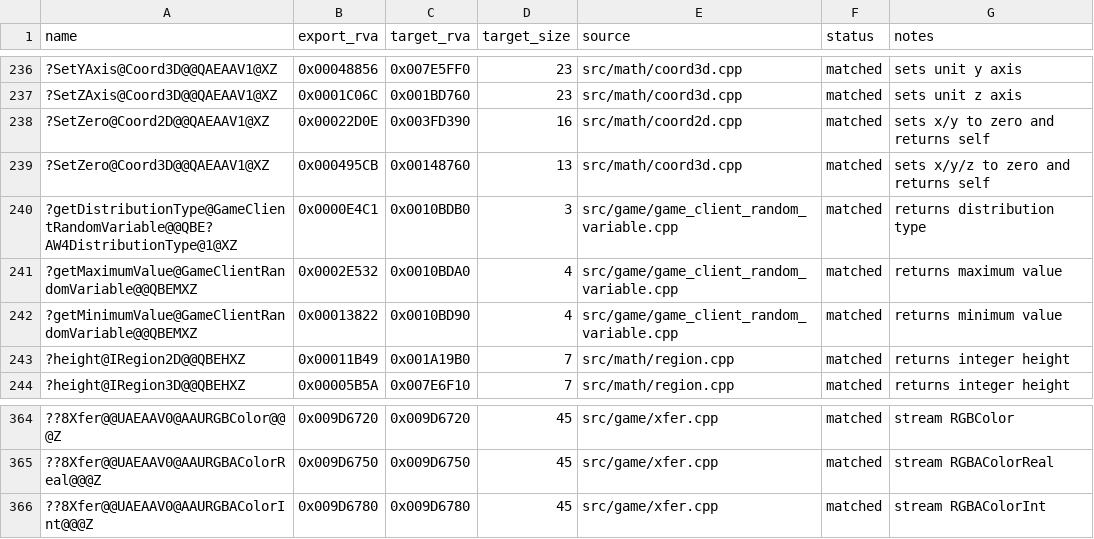
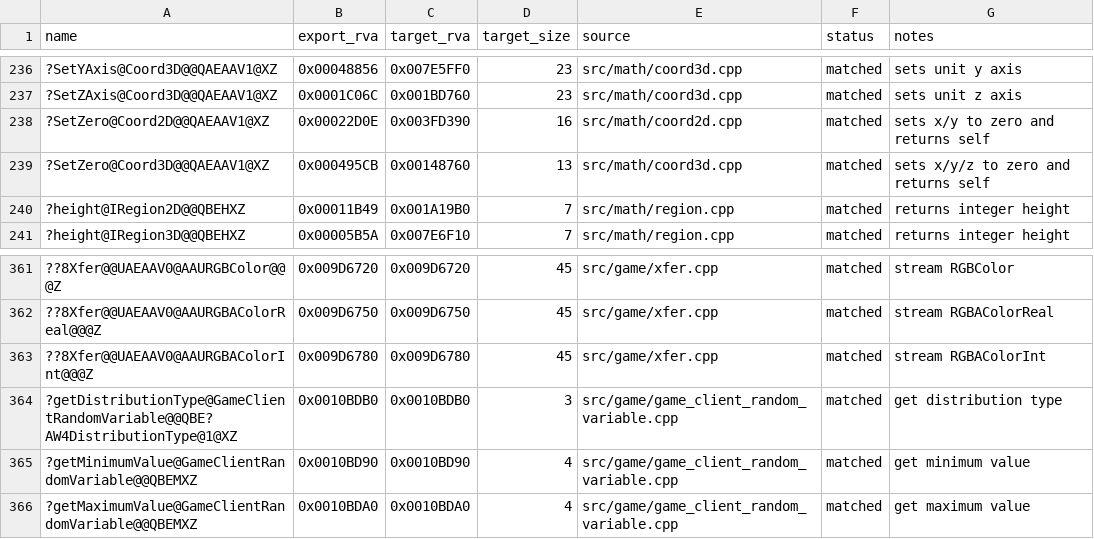
Before and after one commit to dginovker/Open-BFME, a CSV file: reverse/functions.csv, drawn as a sheet; only a part is shown, gaps mark what is left out; removed rows and columns are numbered as before the commit, all else as after; the diff names each change by its address in the sheet, - before the commit and + after, or states it on an @@ line.

Commit message:
Match GameClientRandomVariable getters and deduplicate functions.csv

```diff
--- a/reverse/functions.csv
+++ b/reverse/functions.csv
-row 240: ?getDistributionType@GameClientRandomVariable@@QBE?AW4DistributionType@1@XZ | 0x0000E4C1 | 0x0010BDB0 | 3 | src/game/game_client_random_variable.cpp | matched | returns distribution type
-row 241: ?getMaximumValue@GameClientRandomVariable@@QBEMXZ | 0x0002E532 | 0x0010BDA0 | 4 | src/game/game_client_random_variable.cpp | matched | returns maximum value
-row 242: ?getMinimumValue@GameClientRandomVariable@@QBEMXZ | 0x00013822 | 0x0010BD90 | 4 | src/game/game_client_random_variable.cpp | matched | returns minimum value
+row 364: ?getDistributionType@GameClientRandomVariable@@QBE?AW4DistributionType@1@XZ | 0x0010BDB0 | 0x0010BDB0 | 3 | src/game/game_client_random_variable.cpp | matched | get distribution type
+row 365: ?getMinimumValue@GameClientRandomVariable@@QBEMXZ | 0x0010BD90 | 0x0010BD90 | 4 | src/game/game_client_random_variable.cpp | matched | get minimum value
+row 366: ?getMaximumValue@GameClientRandomVariable@@QBEMXZ | 0x0010BDA0 | 0x0010BDA0 | 4 | src/game/game_client_random_variable.cpp | matched | get maximum value
```
